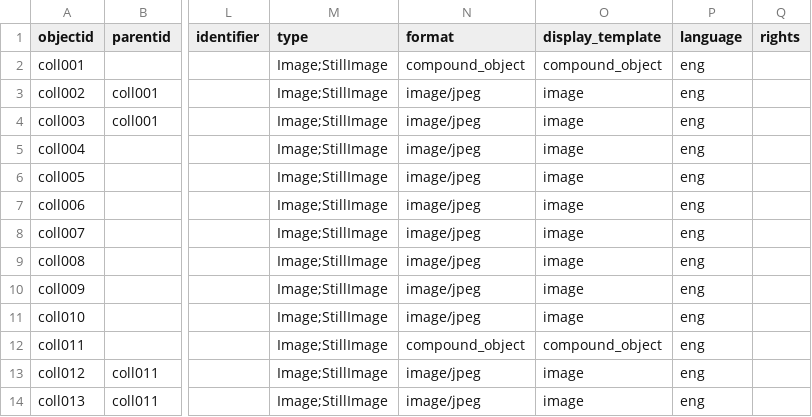
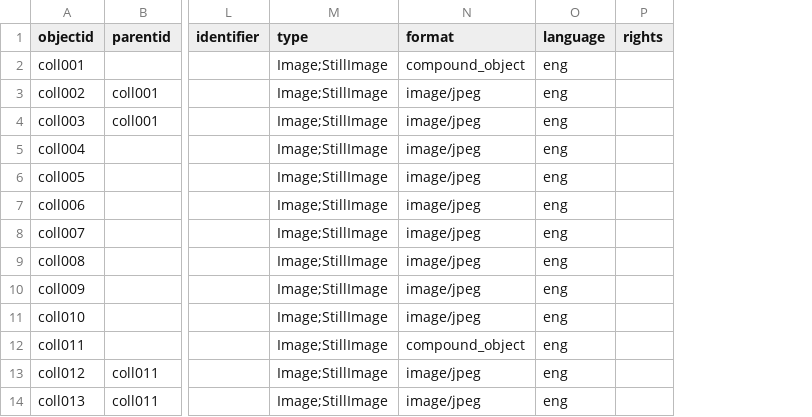
Before and after one commit to eobrandon99/collection-builder-test, a CSV file: _data/test-metadata.csv, drawn as a sheet; only a part is shown, gaps mark what is left out; the diff names each change by its address in the sheet, - before the commit and + after, or states it on an @@ line.

```diff
--- a/_data/test-metadata.csv
+++ b/_data/test-metadata.csv
-column O (display_template), rows 2-14: compound_object | image | image | image | image | image | image | image | image | image | compound_object | image | image
```
Also changed, not shown: 1 other file.
